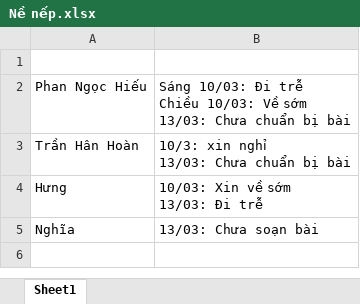
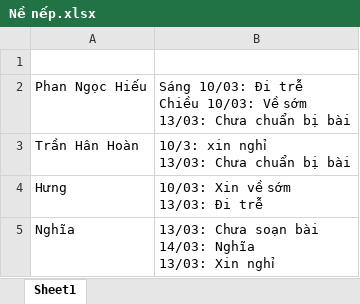
Before and after one commit to ThienJ97/Module2-C0123K1, an Excel workbook: Nề nếp.xlsx, sheet Sheet1, drawn as a sheet; values as stored, in another font and other column widths than the file's, no borders; ↵ is a line break in a cell; the diff names each change by its address in the sheet, - before the commit and + after, or states it on an @@ line.

```diff
--- a/Nề nếp.xlsx (sheet Sheet1)
+++ b/Nề nếp.xlsx (sheet Sheet1)
-B5: 13/03: Chưa soạn bài
+B5: 13/03: Chưa soạn bài ↵ 14/03: Nghĩa ↵ 13/03: Xin nghỉ
```
Also changed, not shown: 9 other files.
